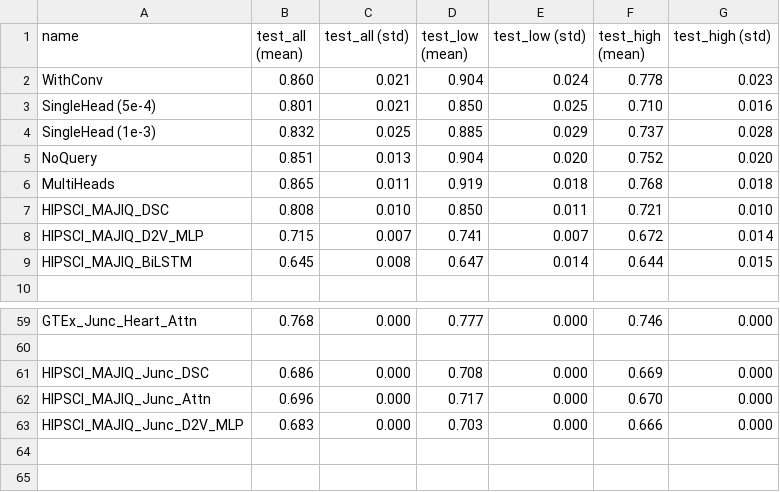
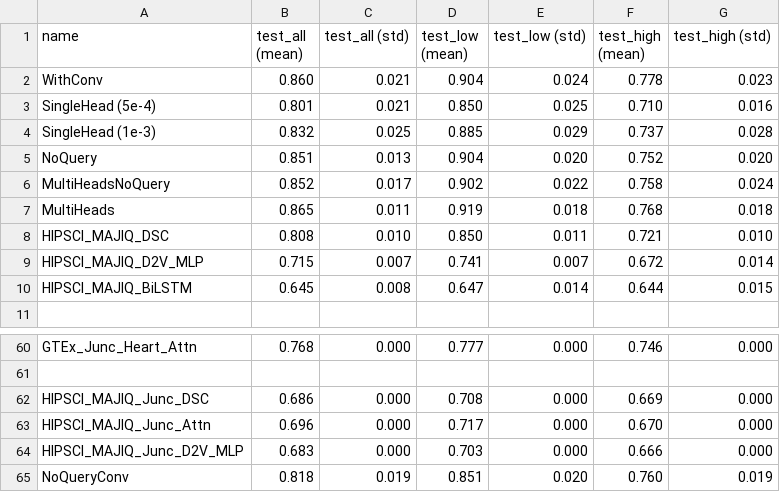
Before and after one commit to arnegebert/splicing, a TSV file: saved/final/results_concise.tsv, drawn as a sheet; only a part is shown, gaps mark what is left out; the diff names each change by its address in the sheet, - before the commit and + after, or states it on an @@ line.

```diff
--- a/saved/final/results_concise.tsv
+++ b/saved/final/results_concise.tsv
+row 6: MultiHeadsNoQuery | 0.852 | 0.017 | 0.902 | 0.022 | 0.758 | 0.024
+row 65: NoQueryConv | 0.818 | 0.019 | 0.851 | 0.020 | 0.760 | 0.019
```
Also changed, not shown: saved/final/results_all.tsv, saved/test2/results_all.tsv, 16 other files.
